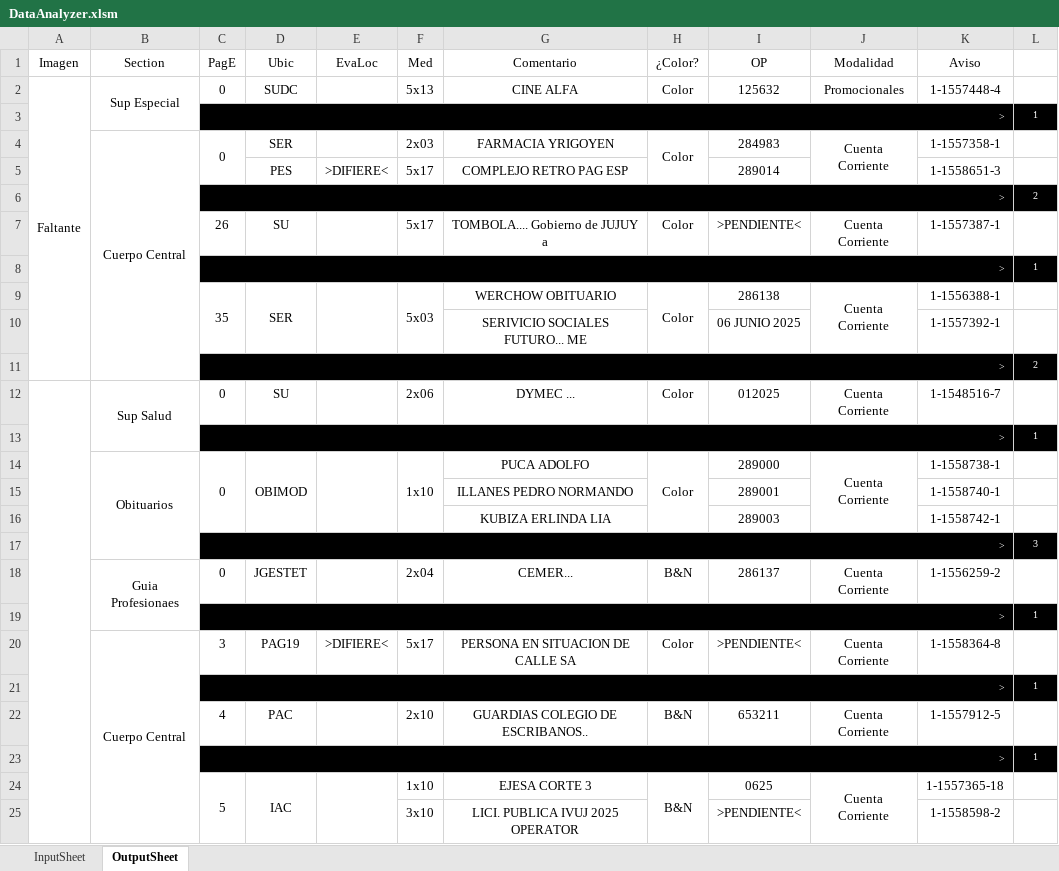
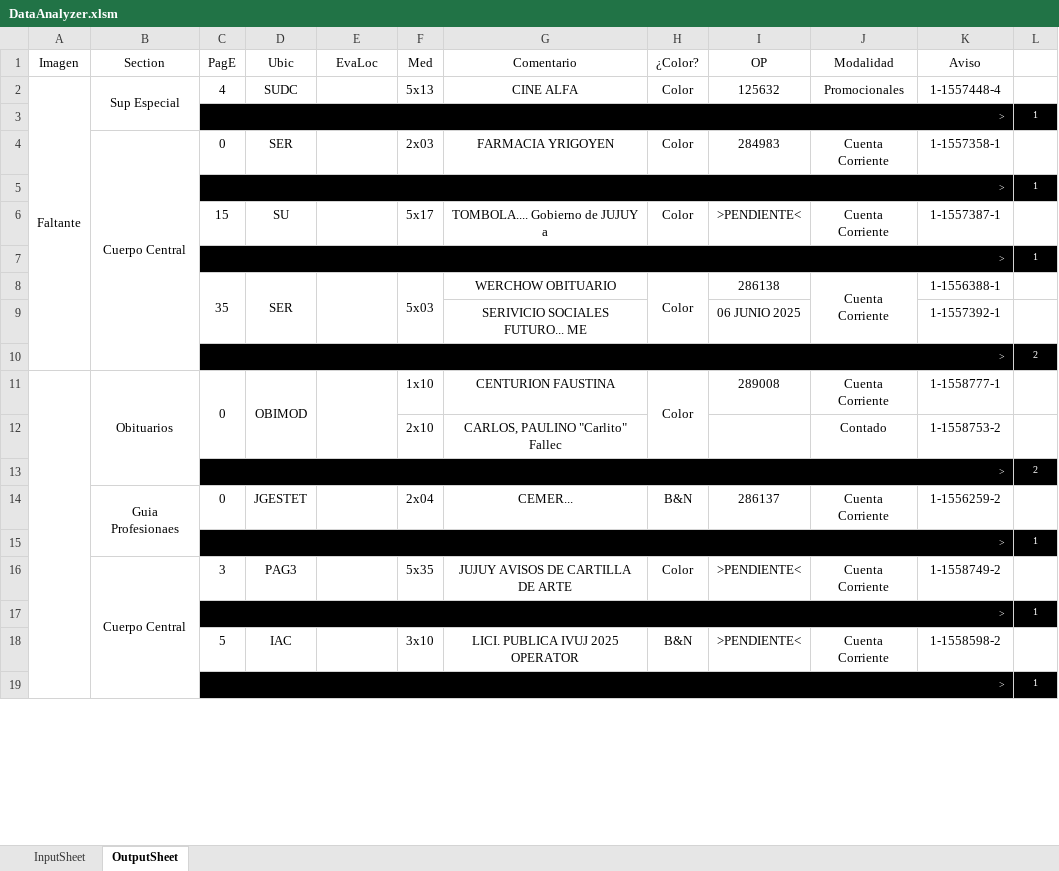
Before and after one commit to zherar7ordoya/xMSO-Excel, an Excel workbook: DataAnalyzer.xlsm, sheet OutputSheet, drawn as a sheet; only a part is shown; values as stored, in another font and other column widths than the file's, no borders; conditional formats not drawn; removed rows and columns are numbered as before the commit, all else as after; the diff covers the shown part only; the diff names each change by its address in the sheet, - before the commit and + after, or states it on an @@ line.

Commit message:
Update DataAnalyzer.xlsm

```diff
--- a/DataAnalyzer.xlsm (sheet OutputSheet)
+++ b/DataAnalyzer.xlsm (sheet OutputSheet)
-C2 (PagE): 0
+C2 (PagE): 4
-C4:C5 merged
-H4:H5 merged
-J4:J5 merged
-row 5:  |  |  | PES | >DIFIERE< | 5x17 | COMPLEJO RETRO PAG ESP |  | 289014 |  | 1-1558651-3 | 1
@@ row 13 moved to row 5: > @@
-C6 (PagE): 26
+C6 (PagE): 15
-row 12:  | Sup Salud | 0 | SU |  | 2x06 | DYMEC ... | Color | 012025 | Cuenta Corriente | 1-1548516-7 | 1
+A11:A51 merged
-F14:F16 merged
-G11 (Comentario): PUCA ADOLFO
+G11 (Comentario): CENTURION FAUSTINA
-I11 (OP): 289000
+I11 (OP): 289008
-J14:J16 merged
-K11 (Aviso): 1-1558738-1
+K11 (Aviso): 1-1558777-1
-row 15:  |  |  |  |  |  | ILLANES PEDRO NORMANDO |  | 289001 |  | 1-1558740-1 | 1
-row 16:  |  |  |  |  |  | KUBIZA ERLINDA LIA |  | 289003 |  | 1-1558742-1 | 1
-row 17:  |  | > |  |  |  |  |  |  |  |  | 3
+row 12:  |  |  |  |  | 2x10 | CARLOS, PAULINO "Carlito" Fallec |  |  | Contado | 1-1558753-2 | 1
@@ row 6 moved to row 13: > @@
-B20:B55 merged
+B16:B51 merged
-D16 (Ubic): PAG19
+D16 (Ubic): PAG3
-E16 (EvaLoc): >DIFIERE<
+E16 (EvaLoc): (empty)
-F16 (Med): 5x17
+F16 (Med): 5x35
-G16 (Comentario): PERSONA EN SITUACION DE CALLE SA
+G16 (Comentario): JUJUY AVISOS DE CARTILLA DE ARTE
-K16 (Aviso): 1-1558364-8
+K16 (Aviso): 1-1558749-2
-row 22:  |  | 4 | PAC |  | 2x10 | GUARDIAS COLEGIO DE ESCRIBANOS.. | B&N | 653211 | Cuenta Corriente | 1-1557912-5 | 1
+row 18:  |  | 5 | IAC |  | 3x10 | LICI. PUBLICA IVUJ 2025 OPERATOR | B&N | >PENDIENTE< | Cuenta Corriente | 1-1558598-2 | 1
-row 24:  |  | 5 | IAC |  | 1x10 | EJESA CORTE 3 | B&N | 0625 | Cuenta Corriente | 1-1557365-18 | 1
-row 25:  |  |  |  |  | 3x10 | LICI. PUBLICA IVUJ 2025 OPERATOR |  | >PENDIENTE< |  | 1-1558598-2 | 1
```
Also changed, not shown: 15 added rows, 15 removed rows, 4 moved rows, 14 edited cells and merged cells elsewhere in this sheet, hidden cells.
